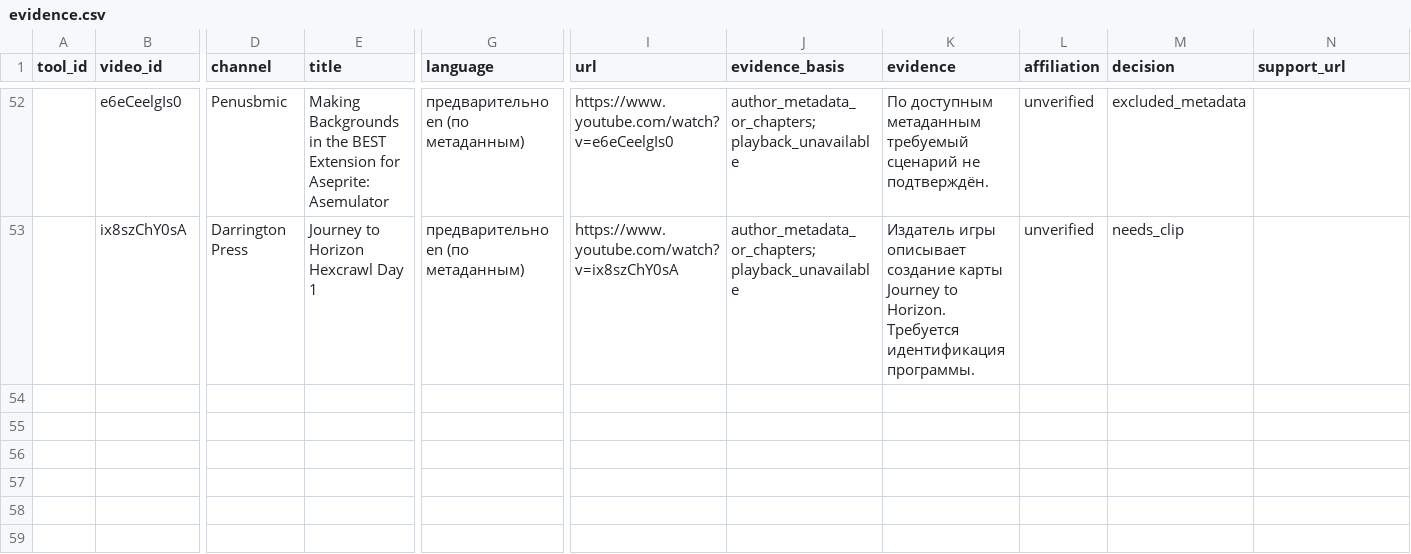
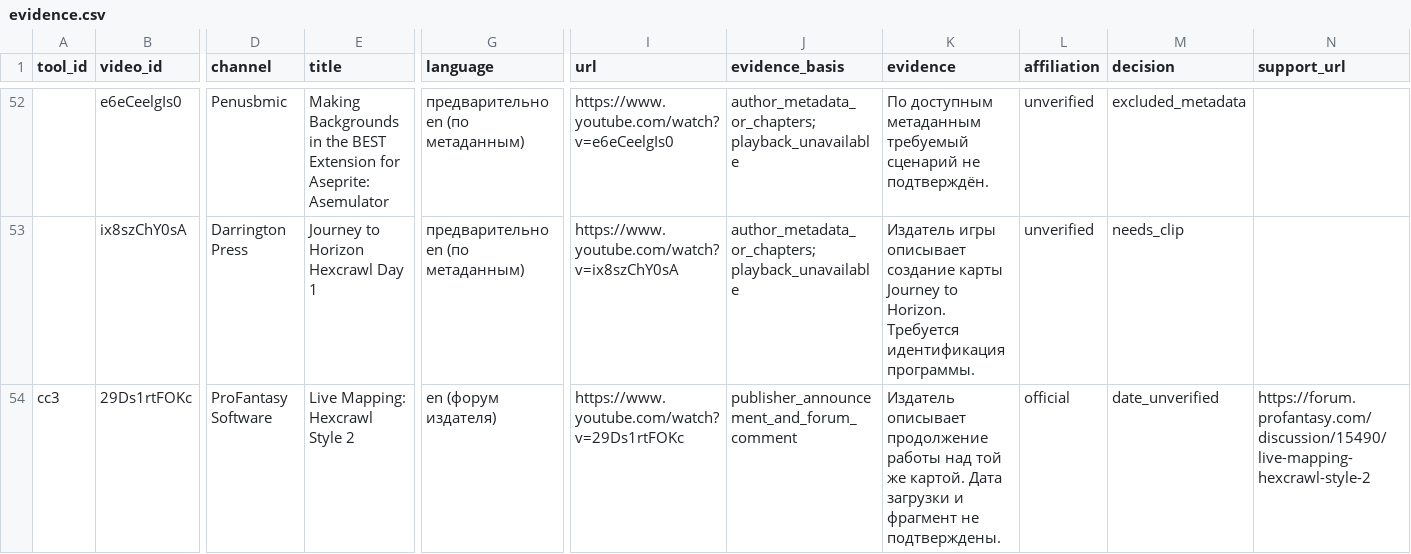
Before and after one commit to YuriyEmelyanov/Hexcrawl, a CSV file: agent-work/research/youtube-map-tools/evidence.csv, drawn as a sheet; only a part is shown, gaps mark what is left out; rows hold the shown columns only; the diff covers the shown part only; the diff names each change by its address in the sheet, - before the commit and + after, or states it on an @@ line.

```diff
--- a/agent-work/research/youtube-map-tools/evidence.csv
+++ b/agent-work/research/youtube-map-tools/evidence.csv
+row 54: cc3 | 29Ds1rtFOKc | ProFantasy Software | Live Mapping: Hexcrawl Style 2 | en (форум издателя) | https://www.youtube.com/watch?v=29Ds1rtFOKc | publisher_announcement_and_forum_comment | Издатель описывает продолжение работы над той же картой. Дата загрузки и фрагмент не подтверждены. | official | date_unverified | https://forum.profantasy.com/discussion/15490/live-mapping-hexcrawl-style-2
```
Also changed, not shown: 1 added row and 6 edited cells elsewhere in this file, agent-work/research/youtube-map-tools/ranking.csv, 8 other files.
